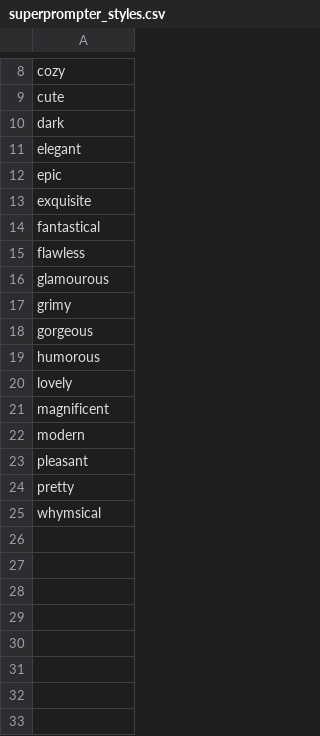
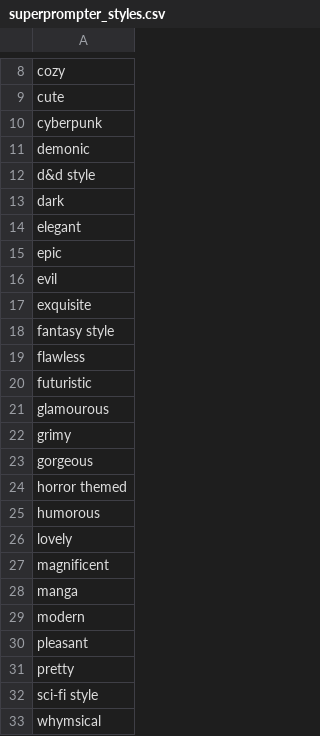
Before and after one commit to AIrjen/OneButtonPrompt, a CSV file: csvfiles/superprompter_styles.csv, drawn as a sheet; only a part is shown, gaps mark what is left out.

```diff
--- a/csvfiles/superprompter_styles.csv
+++ b/csvfiles/superprompter_styles.csv
@@ -9,2 +9,5 @@ cozy
 cute
+cyberpunk
+demonic
+d&d style
 dark
@@ -12,5 +15,7 @@ elegant
 epic
+evil
 exquisite
-fantastical
+fantasy style
 flawless
+futuristic
 glamourous
@@ -18,2 +23,3 @@ grimy
 gorgeous
+horror themed
 humorous
@@ -21,2 +27,3 @@ lovely
 magnificent
+manga
 modern
@@ -24,2 +31,3 @@ pleasant
 pretty
+sci-fi style
 whymsical
```
Also changed, not shown: 1 other file.
